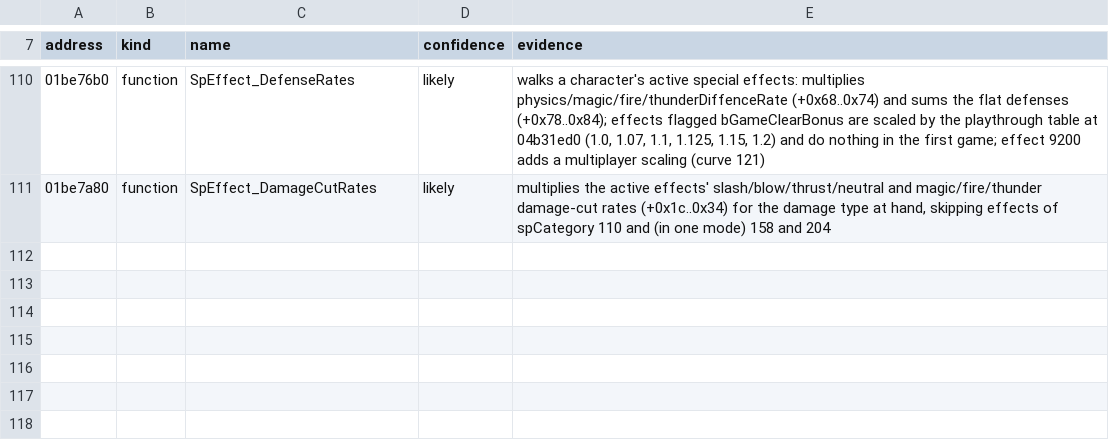
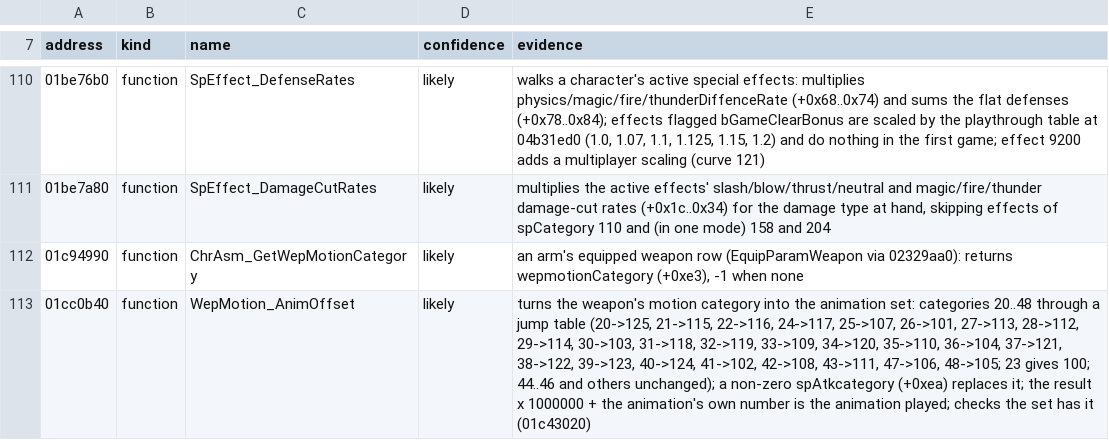
Before and after one commit to jeffnyman/mensis, a TSV file: tools/names/eboot-1.09.hand.tsv, drawn as a sheet; only a part is shown, gaps mark what is left out.

Commit message:
feat: name each weapon's moves from the animations

```diff
--- a/tools/names/eboot-1.09.hand.tsv
+++ b/tools/names/eboot-1.09.hand.tsv
@@ -111 +111,3 @@ address	kind	name	confidence	evidence
 01be7a80	function	SpEffect_DamageCutRates	likely	multiplies the active effects' slash/blow/thrust/neutral and magic/fire/thunder damage-cut rates (+0x1c..0x34) for the damage type at hand, skipping effects of spCategory 110 and (in one mode) 158 and 204
+01c94990	function	ChrAsm_GetWepMotionCategory	likely	an arm's equipped weapon row (EquipParamWeapon via 02329aa0): returns wepmotionCategory (+0xe3), -1 when none
+01cc0b40	function	WepMotion_AnimOffset	likely	turns the weapon's motion category into the animation set: categories 20..48 through a jump table (20->125, 21->115, 22->116, 24->117, 25->107, 26->101, 27->113, 28->112, 29->114, 30->103, 31->118, 32->119, 33->109, 34->120, 35->110, 36->104, 37->121, 38->122, 39->123, 40->124, 41->102, 42->108, 43->111, 47->106, 48->105; 23 gives 100; 44..46 and others unchanged); a non-zero spAtkcategory (+0xea) replaces it; the result x 1000000 + the animation's own number is the animation played; checks the set has it (01c43020)
```
Also changed, not shown: tools/check-hashes.tsv, 6 other files.
